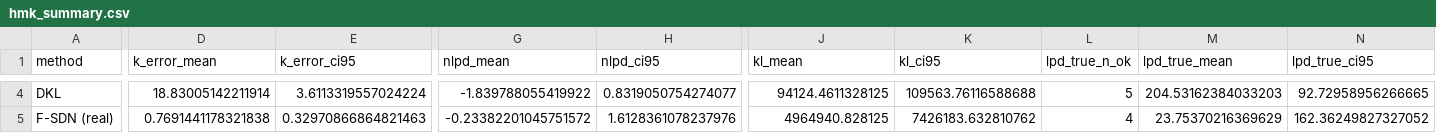
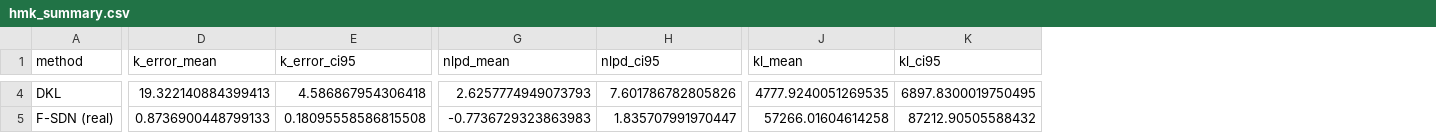
Before and after one commit to AbdullahKaratas/neural-spectral-gp, a CSV file: experiments/kernel_learning/results_metrics/hmk_summary.csv, drawn as a sheet; only a part is shown, gaps mark what is left out; the diff covers the shown part only; the diff names each change by its address in the sheet, - before the commit and + after, or states it on an @@ line.

```diff
--- a/experiments/kernel_learning/results_metrics/hmk_summary.csv
+++ b/experiments/kernel_learning/results_metrics/hmk_summary.csv
-column L (lpd_true_n_ok), rows 4-5: 5 | 4
-column M (lpd_true_mean), rows 4-5: 204.53162384033203 | 23.75370216369629
-column N (lpd_true_ci95), rows 4-5: 92.72958956266665 | 162.36249827327052
-D4 (k_error_mean): 18.83005142211914
+D4 (k_error_mean): 19.322140884399413
-E4 (k_error_ci95): 3.6113319557024224
+E4 (k_error_ci95): 4.586867954306418
-G4 (nlpd_mean): -1.839788055419922
+G4 (nlpd_mean): 2.6257774949073793
-H4 (nlpd_ci95): 0.8319050754274077
+H4 (nlpd_ci95): 7.601786782805826
-J4 (kl_mean): 94124.4611328125
+J4 (kl_mean): 4777.9240051269535
-K4 (kl_ci95): 109563.76116588688
+K4 (kl_ci95): 6897.8300019750495
-D5 (k_error_mean): 0.7691441178321838
+D5 (k_error_mean): 0.8736900448799133
-E5 (k_error_ci95): 0.32970866864821463
+E5 (k_error_ci95): 0.18095558586815508
-G5 (nlpd_mean): -0.23382201045751572
+G5 (nlpd_mean): -0.7736729323863983
-H5 (nlpd_ci95): 1.6128361078237976
+H5 (nlpd_ci95): 1.835707991970447
-J5 (kl_mean): 4964940.828125
+J5 (kl_mean): 57266.01604614258
-K5 (kl_ci95): 7426183.632810762
+K5 (kl_ci95): 87212.90505588432
```
Also changed, not shown: 47 edited cells elsewhere in this file, experiments/kernel_learning/results_metrics/hmk_long.csv, experiments/kernel_learning/results_metrics/silverman_ls_long.csv, 3 other files.
